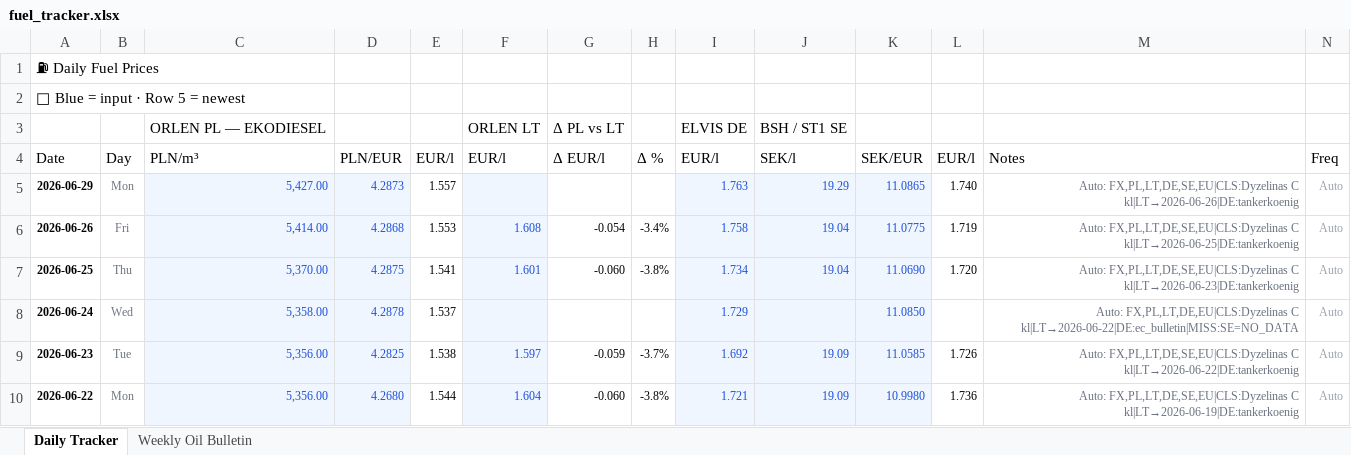
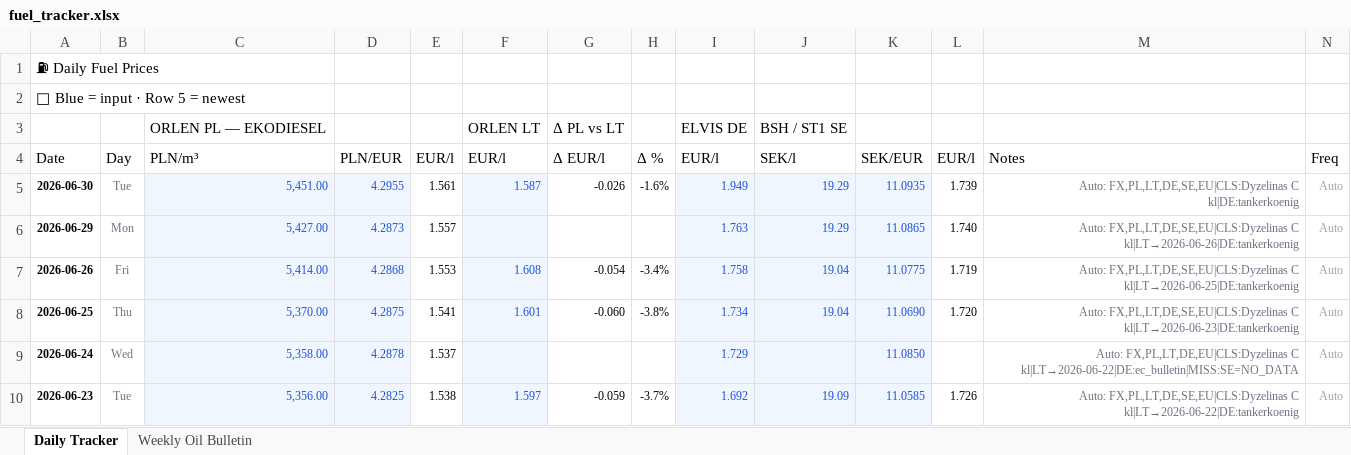
Before and after one commit to harkis123/Fuel-Tracker, an Excel workbook: fuel_tracker.xlsx, sheet Daily Tracker, drawn as a sheet; only a part is shown; the shorter side is filled out with more unchanged rows; values as stored, in another font and other column widths than the file's, no borders; the diff names each change by its address in the sheet, - before the commit and + after, or states it on an @@ line.

```diff
--- a/fuel_tracker.xlsx (sheet Daily Tracker)
+++ b/fuel_tracker.xlsx (sheet Daily Tracker)
+row 5: 2026-06-30 | Tue | 5,451.00 | 4.2955 | 1.561 | 1.587 | -0.026 | -1.6% | 1.949 | 19.29 | 11.0935 | 1.739 | Auto: FX,PL,LT,DE,SE,EU|CLS:Dyzelinas C kl|DE:tankerkoenig | Auto
```
Also changed, not shown: 1 other file.
